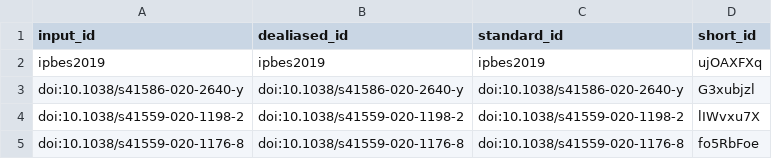
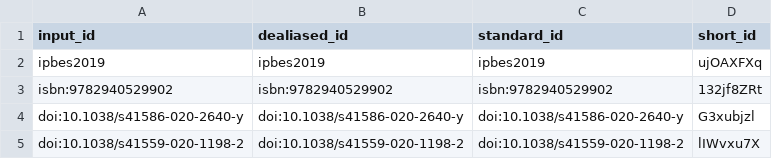
Before and after one commit to fmsabatini/sPlotOpen_Manuscript, a TSV file: citations.tsv, drawn as a sheet; only a part is shown; the shorter side is filled out with more unchanged rows; the diff names each change by its address in the sheet, - before the commit and + after, or states it on an @@ line.

```diff
--- a/citations.tsv
+++ b/citations.tsv
+row 3: isbn:9782940529902 | isbn:9782940529902 | isbn:9782940529902 | 132jf8ZRt
```
Also changed, not shown: 6 other files.
